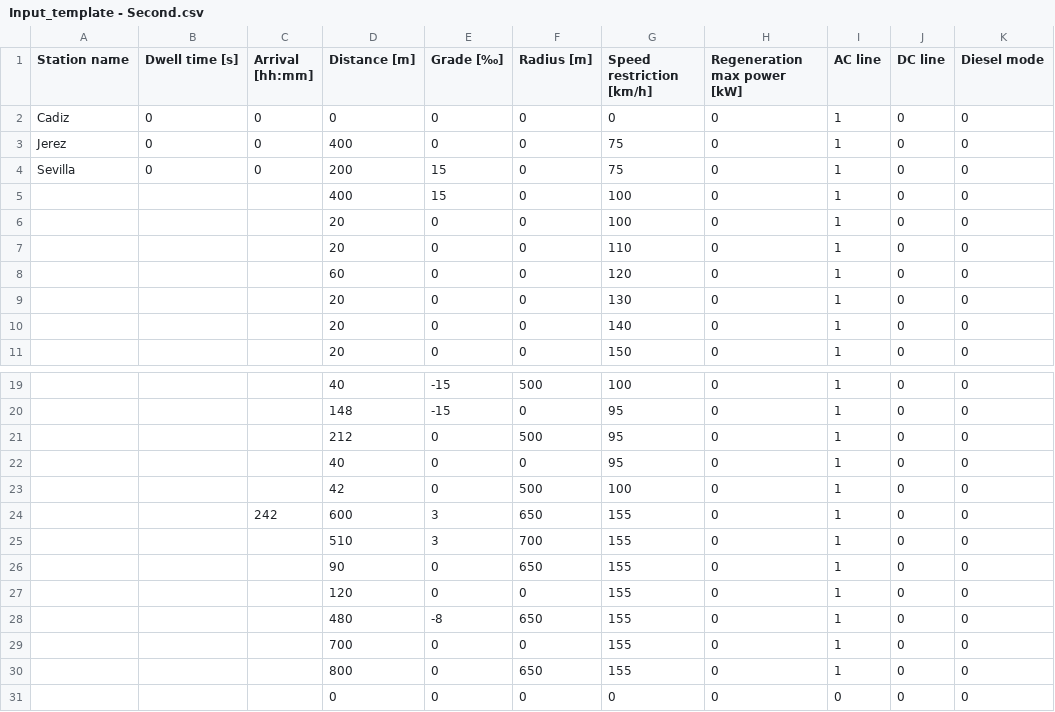
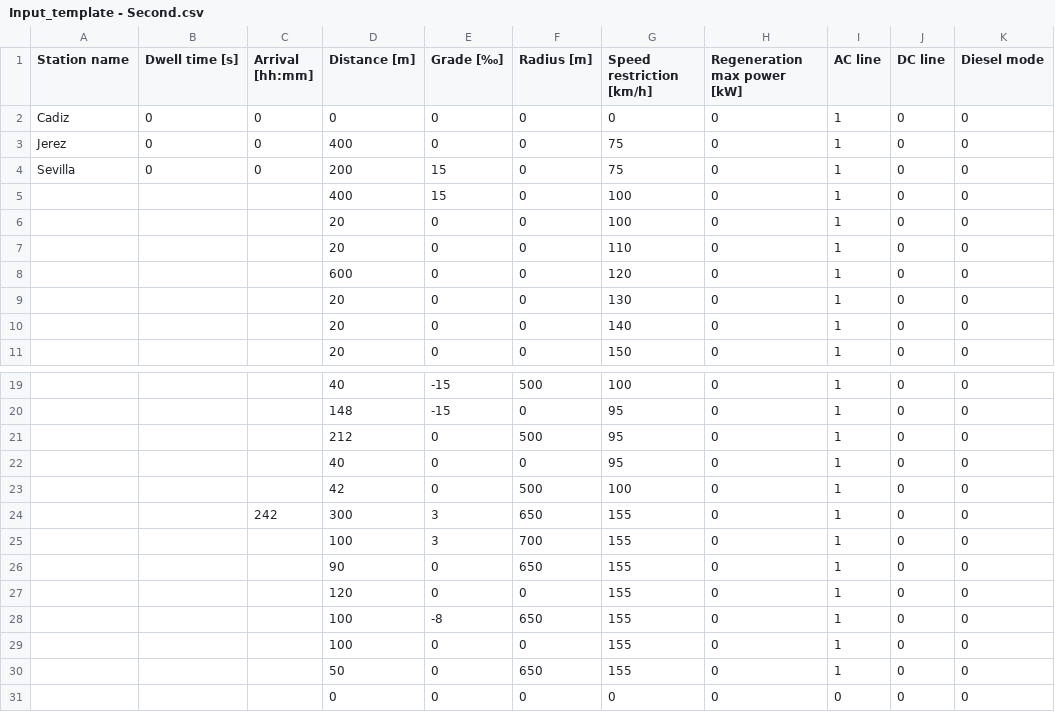
Before and after one commit to danicc097/RailwaySim, a CSV file: Input_template - Second.csv, drawn as a sheet; only a part is shown, gaps mark what is left out; the diff names each change by its address in the sheet, - before the commit and + after, or states it on an @@ line.

Commit message:
Alternative virtual speed algorithm

```diff
--- a/Input_template - Second.csv
+++ b/Input_template - Second.csv
-D8 (Distance [m]): 60
+D8 (Distance [m]): 600
-D24 (Distance [m]): 600
+D24 (Distance [m]): 300
-D25 (Distance [m]): 510
+D25 (Distance [m]): 100
-D28 (Distance [m]): 480
+D28 (Distance [m]): 100
-D29 (Distance [m]): 700
+D29 (Distance [m]): 100
-D30 (Distance [m]): 800
+D30 (Distance [m]): 50
```
Also changed, not shown: 8 other files.
